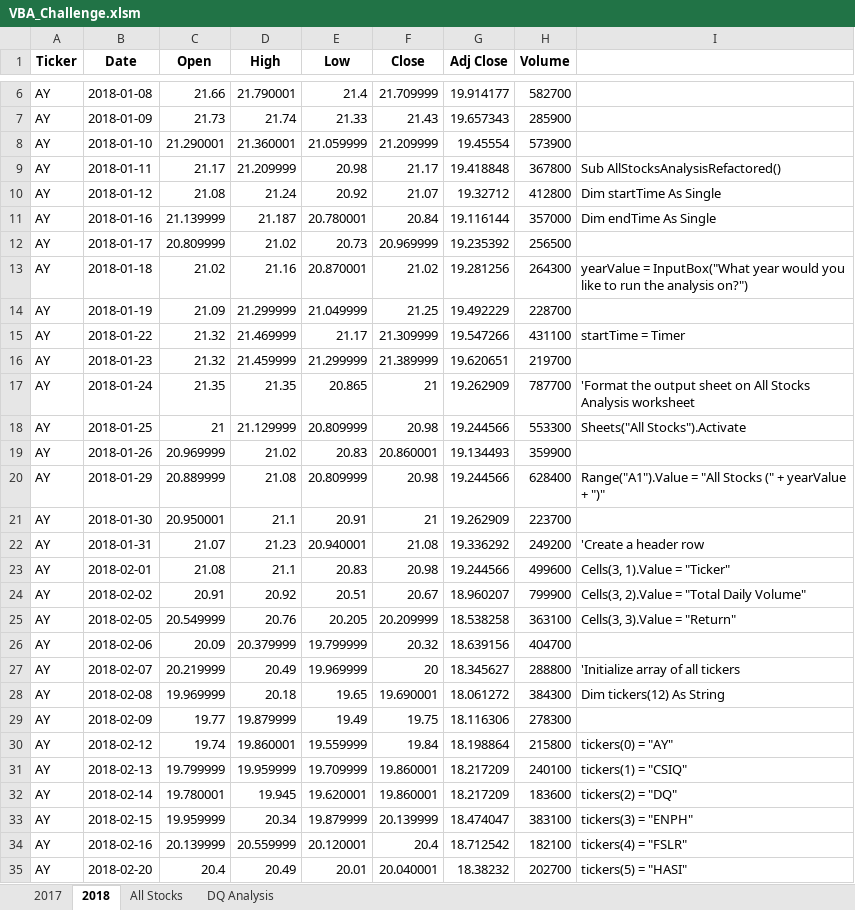
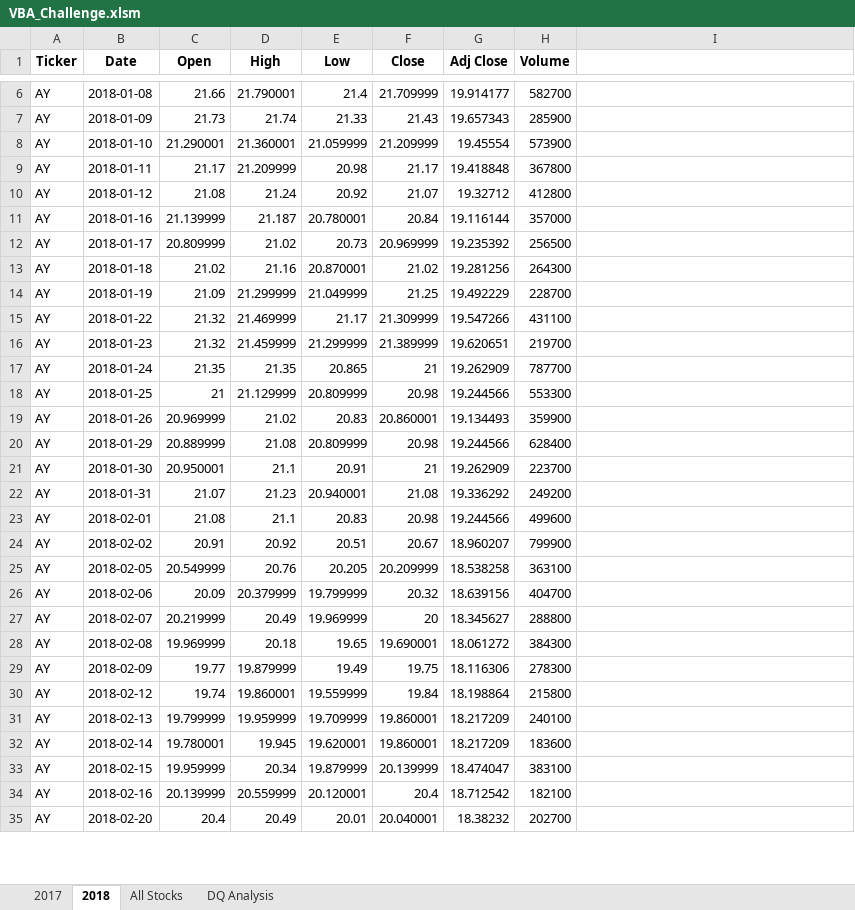
Before and after one commit to yikesbadatnames/Stock_Analysis, an Excel workbook: VBA_Challenge.xlsm, sheet 2018, drawn as a sheet; only a part is shown, gaps mark what is left out; values as stored, in another font and other column widths than the file's, no borders; the diff covers the shown part only; the diff names each change by its address in the sheet, - before the commit and + after, or states it on an @@ line.

Commit message:
fixed claculations

```diff
--- a/VBA_Challenge.xlsm (sheet 2018)
+++ b/VBA_Challenge.xlsm (sheet 2018)
-I9: Sub AllStocksAnalysisRefactored()
+I9: (empty)
-I10: Dim startTime As Single
+I10: (empty)
-I11: Dim endTime As Single
+I11: (empty)
-I13: yearValue = InputBox("What year would you like to run the analysis on?")
+I13: (empty)
-I15: startTime = Timer
+I15: (empty)
-I17: 'Format the output sheet on All Stocks Analysis worksheet
+I17: (empty)
-I18: Sheets("All Stocks").Activate
+I18: (empty)
-I20: Range("A1").Value = "All Stocks (" + yearValue + ")"
+I20: (empty)
-I22: 'Create a header row
+I22: (empty)
-I23: Cells(3, 1).Value = "Ticker"
+I23: (empty)
-I24: Cells(3, 2).Value = "Total Daily Volume"
+I24: (empty)
-I25: Cells(3, 3).Value = "Return"
+I25: (empty)
-I27: 'Initialize array of all tickers
+I27: (empty)
-I28: Dim tickers(12) As String
+I28: (empty)
-I30: tickers(0) = "AY"
+I30: (empty)
-I31: tickers(1) = "CSIQ"
+I31: (empty)
-I32: tickers(2) = "DQ"
+I32: (empty)
-I33: tickers(3) = "ENPH"
+I33: (empty)
-I34: tickers(4) = "FSLR"
+I34: (empty)
-I35: tickers(5) = "HASI"
+I35: (empty)
```
Also changed, not shown: 73 edited cells elsewhere in this sheet, sheet All Stocks.
